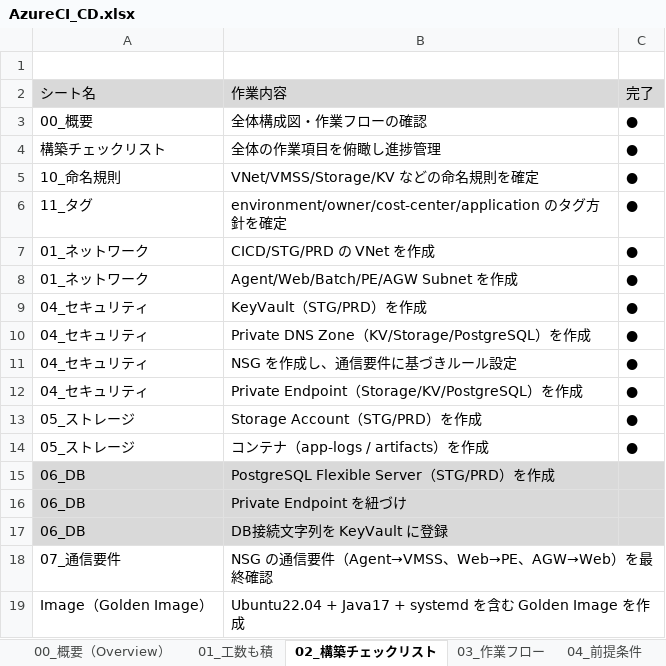
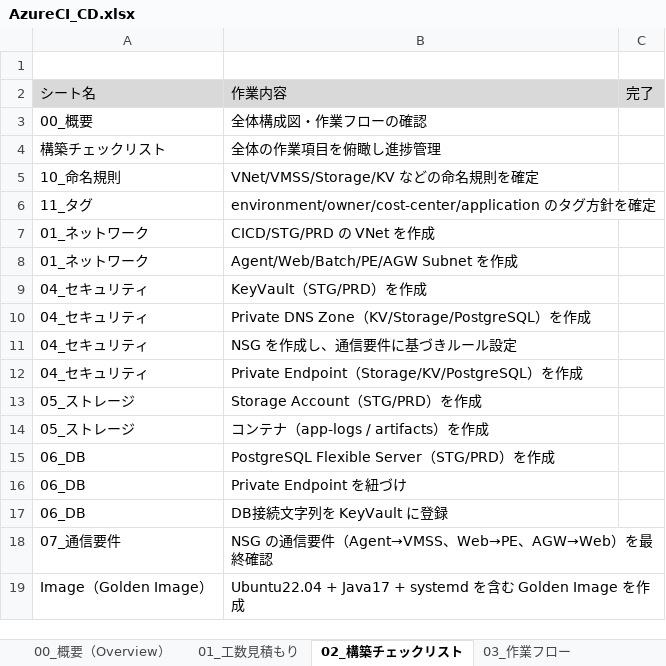
Before and after one commit to mototaka780/learning_products, an Excel workbook: 02_Azure/AzureCI_CD.xlsx, sheet 02_構築チェックリスト, drawn as a sheet; only a part is shown; values as stored, in another font and other column widths than the file's, no borders; the diff names each change by its address in the sheet, - before the commit and + after, or states it on an @@ line.

```diff
--- a/02_Azure/AzureCI_CD.xlsx (sheet 02_構築チェックリスト)
+++ b/02_Azure/AzureCI_CD.xlsx (sheet 02_構築チェックリスト)
-sheet tab: 01_工数も積
+sheet tab: 01_工数見積もり
-C3:C14: ●
+C3:C14: (empty)
-A15:C17 fill: #D9D9D9
+A15:C17 fill: none
```
Also changed, not shown: sheet 19_ServiceConnection作成手順, sheet 10_セキュリティ（KeyVault NSG Priv, sheet 14_コンピュート（VMSS Batch VM）, sheet 09_ネットワーク（VNet_Subnet）, sheet 16_デプロイ先systemd サービスファイルの作成手順, sheet 12_DB（PostgreSQL）, 7 more sheets, charts or pictures, 20 other files.
